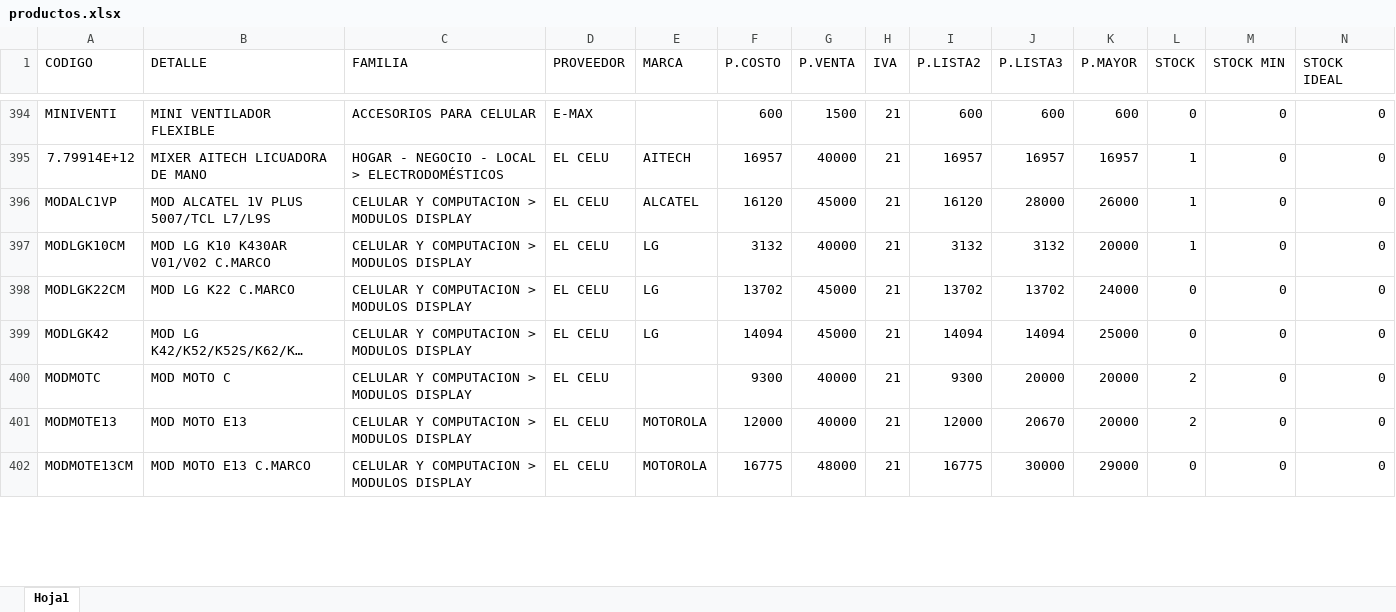
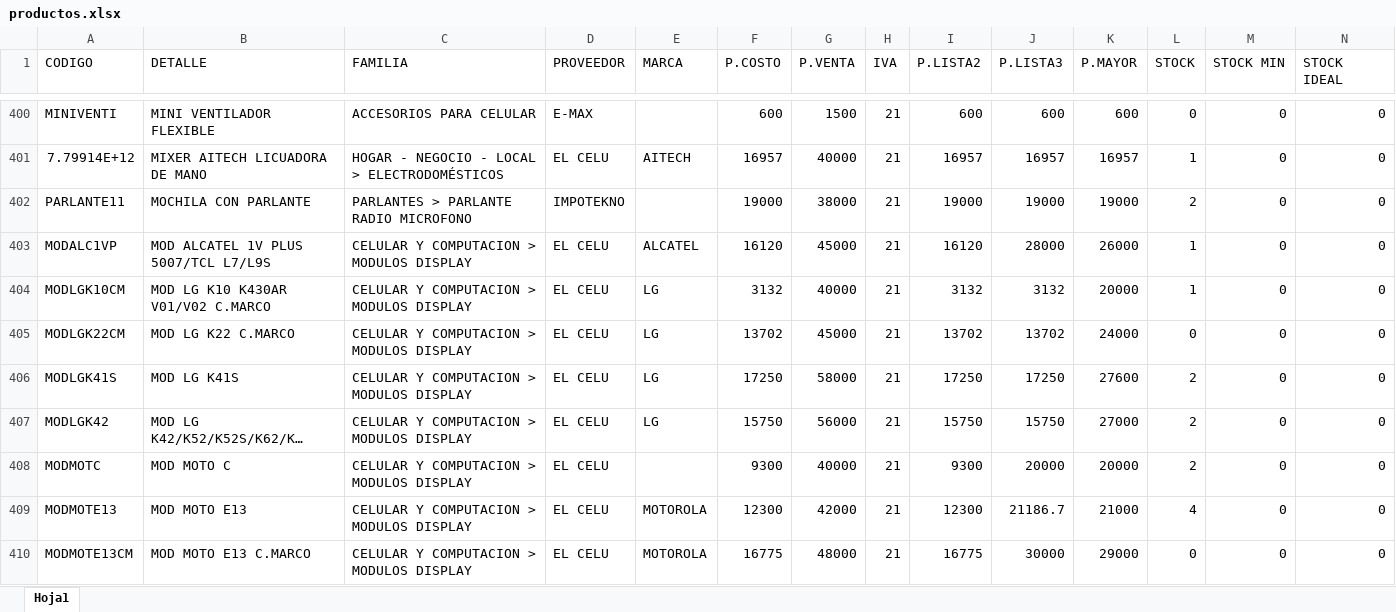
Before and after one commit to matias95ap/novacenter, an Excel workbook: tienda/productos.xlsx, sheet Hoja1, drawn as a sheet; only a part is shown, gaps mark what is left out; long unchanged cells end in …; values as stored, in another font and other column widths than the file's, no borders; addresses are those after the commit; the diff covers the shown part only; the diff names each change by its address in the sheet, - before the commit and + after, or states it on an @@ line.

```diff
--- a/tienda/productos.xlsx (sheet Hoja1)
+++ b/tienda/productos.xlsx (sheet Hoja1)
+row 402: PARLANTE11 | MOCHILA CON PARLANTE | PARLANTES > PARLANTE RADIO MICROFONO | IMPOTEKNO |  | 19000 | 38000 | 21 | 19000 | 19000 | 19000 | 2 | 0 | 0
+row 406: MODLGK41S | MOD LG K41S | CELULAR Y COMPUTACION > MODULOS DISPLAY | EL CELU | LG | 17250 | 58000 | 21 | 17250 | 17250 | 27600 | 2 | 0 | 0
-F407 (P.COSTO): 14094
+F407 (P.COSTO): 15750
-G407 (P.VENTA): 45000
+G407 (P.VENTA): 56000
-I407 (P.LISTA2): 14094
+I407 (P.LISTA2): 15750
-J407 (P.LISTA3): 14094
+J407 (P.LISTA3): 15750
-K407 (P.MAYOR): 25000
+K407 (P.MAYOR): 27000
-L407 (STOCK): 0
+L407 (STOCK): 2
-F409 (P.COSTO): 12000
+F409 (P.COSTO): 12300
-G409 (P.VENTA): 40000
+G409 (P.VENTA): 42000
-I409 (P.LISTA2): 12000
+I409 (P.LISTA2): 12300
-J409 (P.LISTA3): 20670
+J409 (P.LISTA3): 21186.7
-K409 (P.MAYOR): 20000
+K409 (P.MAYOR): 21000
-L409 (STOCK): 2
+L409 (STOCK): 4
```
Also changed, not shown: 18 added rows, 2 removed rows and 215 edited cells elsewhere in this sheet, 2 other files.
